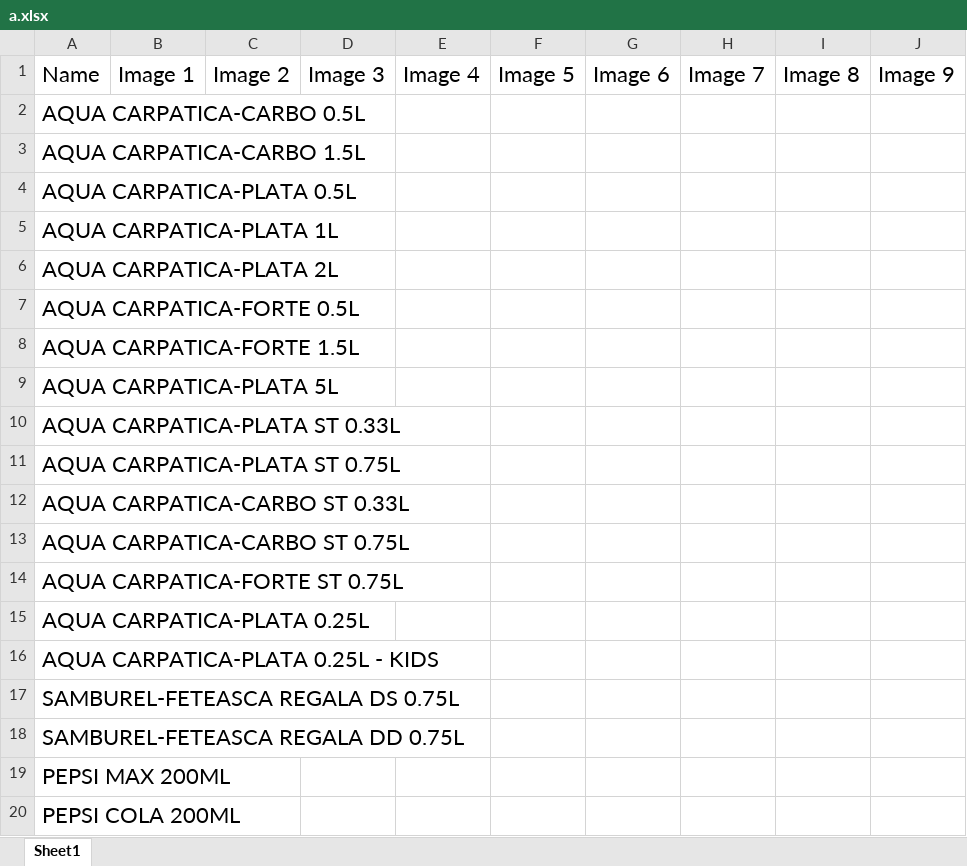
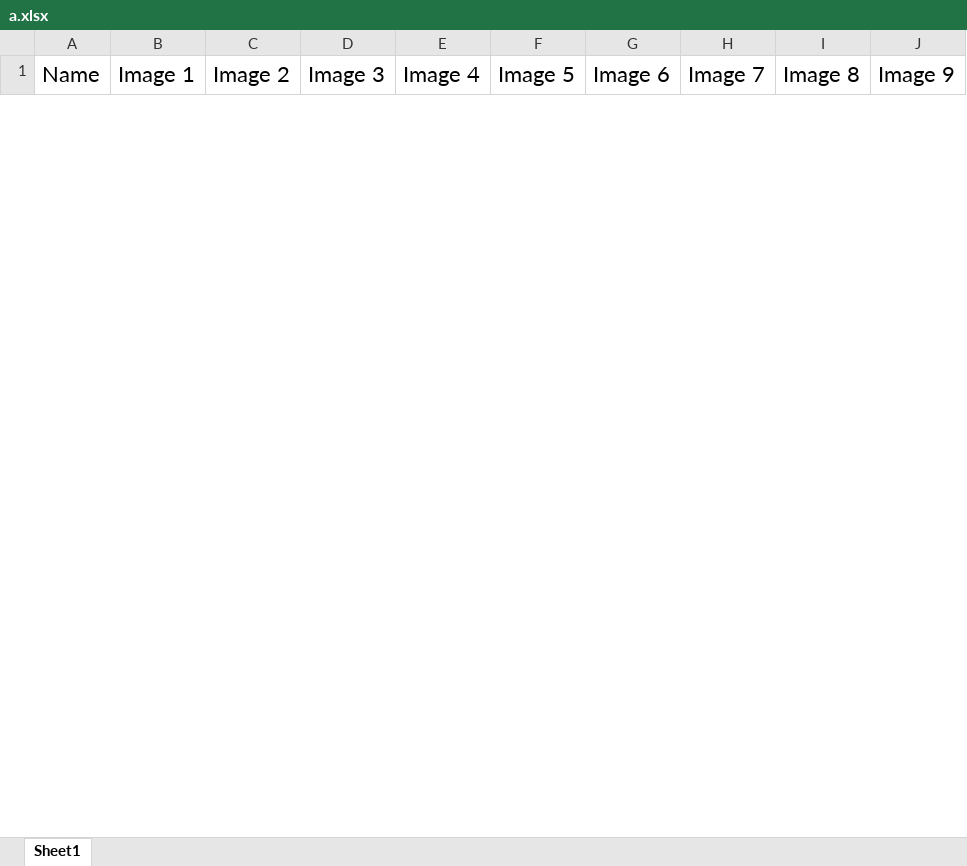
Before and after one commit to allexradu/Google_Bot, an Excel workbook: excel/a.xlsx, sheet Sheet1, drawn as a sheet; only a part is shown; values as stored, in another font and other column widths than the file's, no borders; removed rows and columns are numbered as before the commit, all else as after; the diff covers the shown part only; the diff names each change by its address in the sheet, - before the commit and + after, or states it on an @@ line.

```diff
--- a/excel/a.xlsx (sheet Sheet1)
+++ b/excel/a.xlsx (sheet Sheet1)
-row 2: AQUA CARPATICA-CARBO 0.5L
-row 3: AQUA CARPATICA-CARBO 1.5L
-row 4: AQUA CARPATICA-PLATA 0.5L
-row 5: AQUA CARPATICA-PLATA 1L
-row 6: AQUA CARPATICA-PLATA 2L
-row 7: AQUA CARPATICA-FORTE 0.5L
-row 8: AQUA CARPATICA-FORTE 1.5L
-row 9: AQUA CARPATICA-PLATA 5L
-row 10: AQUA CARPATICA-PLATA ST 0.33L
-row 11: AQUA CARPATICA-PLATA ST 0.75L
-row 12: AQUA CARPATICA-CARBO ST 0.33L
-row 13: AQUA CARPATICA-CARBO ST 0.75L
-row 14: AQUA CARPATICA-FORTE ST 0.75L
-row 15: AQUA CARPATICA-PLATA 0.25L
-row 16: AQUA CARPATICA-PLATA 0.25L - KIDS
-row 17: SAMBUREL-FETEASCA REGALA DS 0.75L
-row 18: SAMBUREL-FETEASCA REGALA DD 0.75L
-row 19: PEPSI MAX 200ML
-row 20: PEPSI COLA 200ML
```
Also changed, not shown: 30 added rows and 156 removed rows elsewhere in this sheet, 1 other file.
